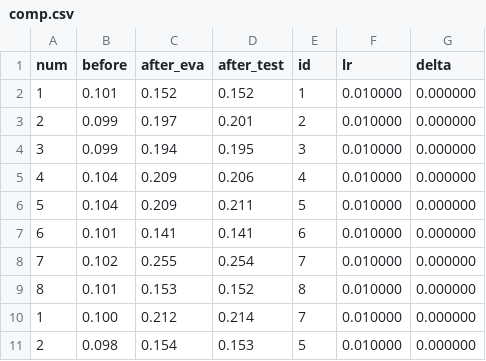
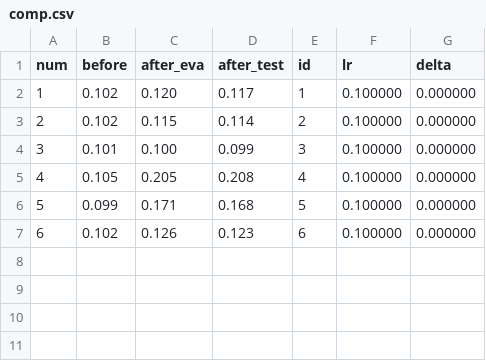
Before and after one commit to oldoc/neat-cnn, a CSV file: evaluate/comp.csv, drawn as a sheet.

```diff
--- a/evaluate/comp.csv
+++ b/evaluate/comp.csv
@@ -1,11 +1,7 @@
 num,before,after_eva,after_test,id,lr,delta
-1,0.101,0.152,0.152,1,0.010000,0.000000
-2,0.099,0.197,0.201,2,0.010000,0.000000
-3,0.099,0.194,0.195,3,0.010000,0.000000
-4,0.104,0.209,0.206,4,0.010000,0.000000
-5,0.104,0.209,0.211,5,0.010000,0.000000
-6,0.101,0.141,0.141,6,0.010000,0.000000
-7,0.102,0.255,0.254,7,0.010000,0.000000
-8,0.101,0.153,0.152,8,0.010000,0.000000
-1,0.100,0.212,0.214,7,0.010000,0.000000
-2,0.098,0.154,0.153,5,0.010000,0.000000
+1,0.102,0.120,0.117,1,0.100000,0.000000
+2,0.102,0.115,0.114,2,0.100000,0.000000
+3,0.101,0.100,0.099,3,0.100000,0.000000
+4,0.105,0.205,0.208,4,0.100000,0.000000
+5,0.099,0.171,0.168,5,0.100000,0.000000
+6,0.102,0.126,0.123,6,0.100000,0.000000
```
Also changed, not shown: 8 other files.
